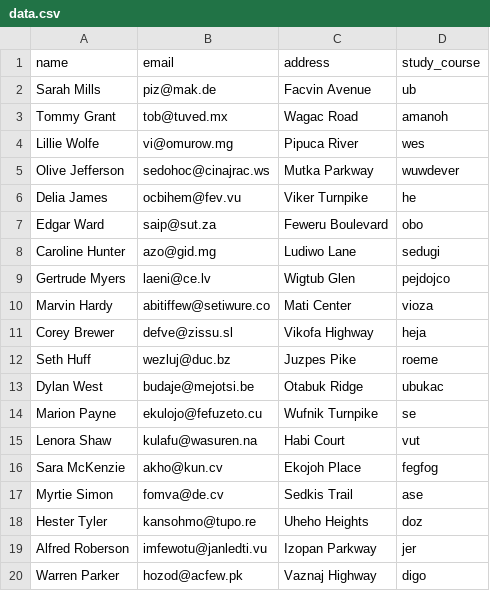
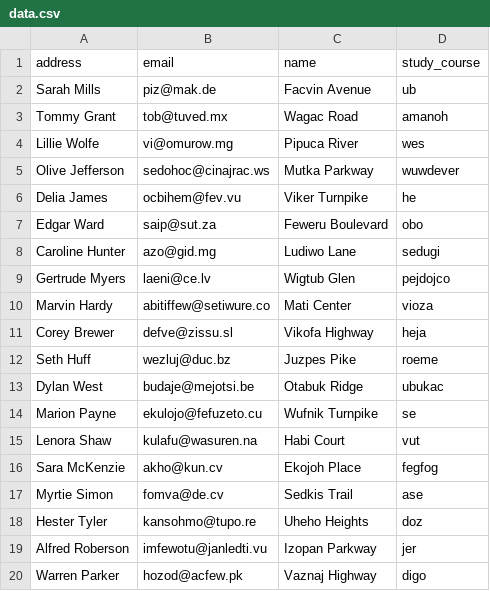
Before and after one commit to FardanRashidi/student_api, a CSV file: database/csv/data.csv, drawn as a sheet.

Commit message:
modified:   database/csv/data.csv 	modified:   database/seeders/StudentSeeder.php 	deleted:    public/student.blade.php

```diff
--- a/database/csv/data.csv
+++ b/database/csv/data.csv
@@ -1,2 +1,2 @@
-name,email,address,study_course
+address,email,name,study_course
 Sarah Mills,piz@mak.de,Facvin Avenue,ub
```
Also changed, not shown: 2 other files.
